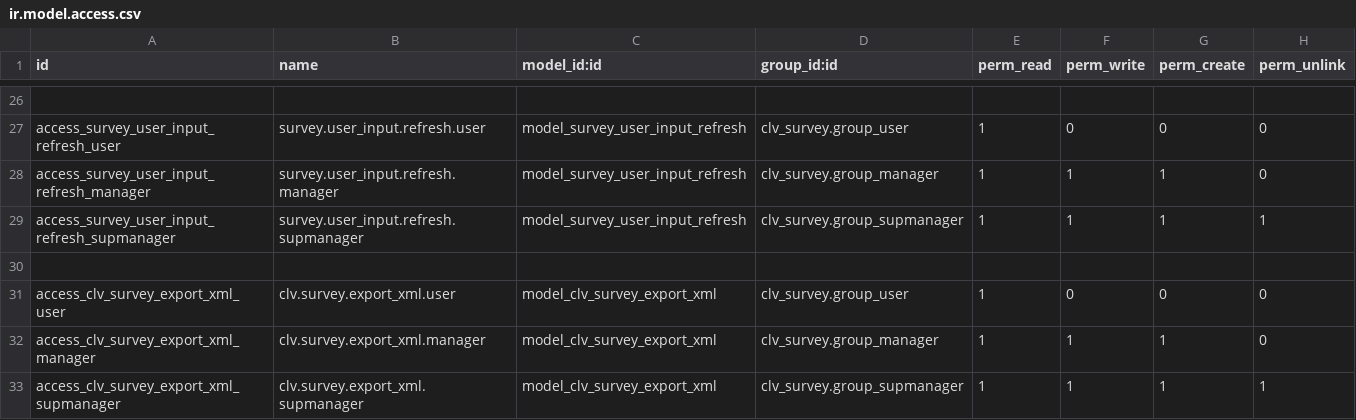
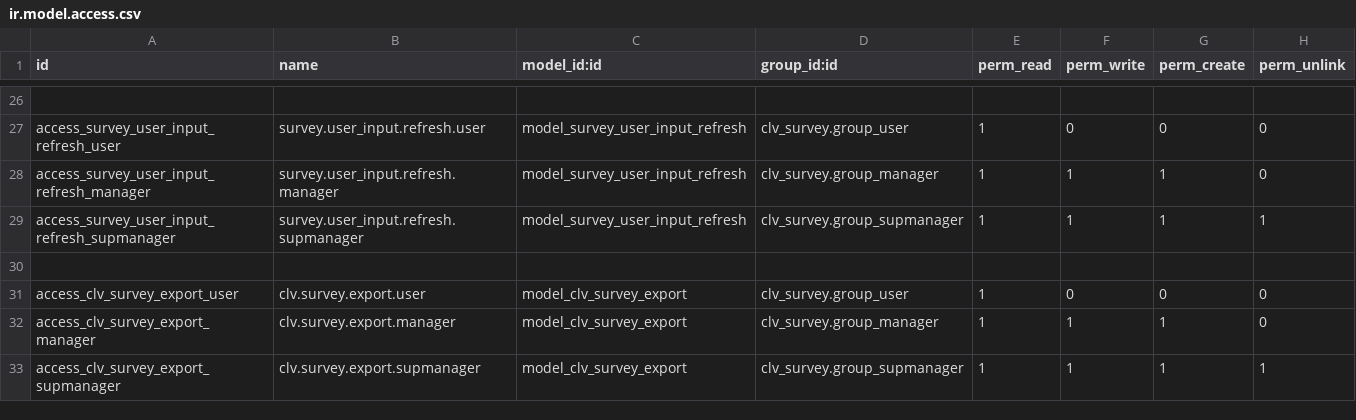
Before and after one commit to CLVsol/clvsol_odoo_addons, a CSV file: clv_survey/security/ir.model.access.csv, drawn as a sheet; only a part is shown, gaps mark what is left out.

Commit message:
[IMP] clv_survey (IMP security/ir.model.access.csv)

```diff
--- a/clv_survey/security/ir.model.access.csv
+++ b/clv_survey/security/ir.model.access.csv
@@ -30,4 +30,4 @@ access_survey_user_input_refresh_supmanager,survey.user_input.refresh.supmanager
 
-access_clv_survey_export_xml_user,clv.survey.export_xml.user,model_clv_survey_export_xml,clv_survey.group_user,1,0,0,0
-access_clv_survey_export_xml_manager,clv.survey.export_xml.manager,model_clv_survey_export_xml,clv_survey.group_manager,1,1,1,0
-access_clv_survey_export_xml_supmanager,clv.survey.export_xml.supmanager,model_clv_survey_export_xml,clv_survey.group_supmanager,1,1,1,1
+access_clv_survey_export_user,clv.survey.export.user,model_clv_survey_export,clv_survey.group_user,1,0,0,0
+access_clv_survey_export_manager,clv.survey.export.manager,model_clv_survey_export,clv_survey.group_manager,1,1,1,0
+access_clv_survey_export_supmanager,clv.survey.export.supmanager,model_clv_survey_export,clv_survey.group_supmanager,1,1,1,1
```
